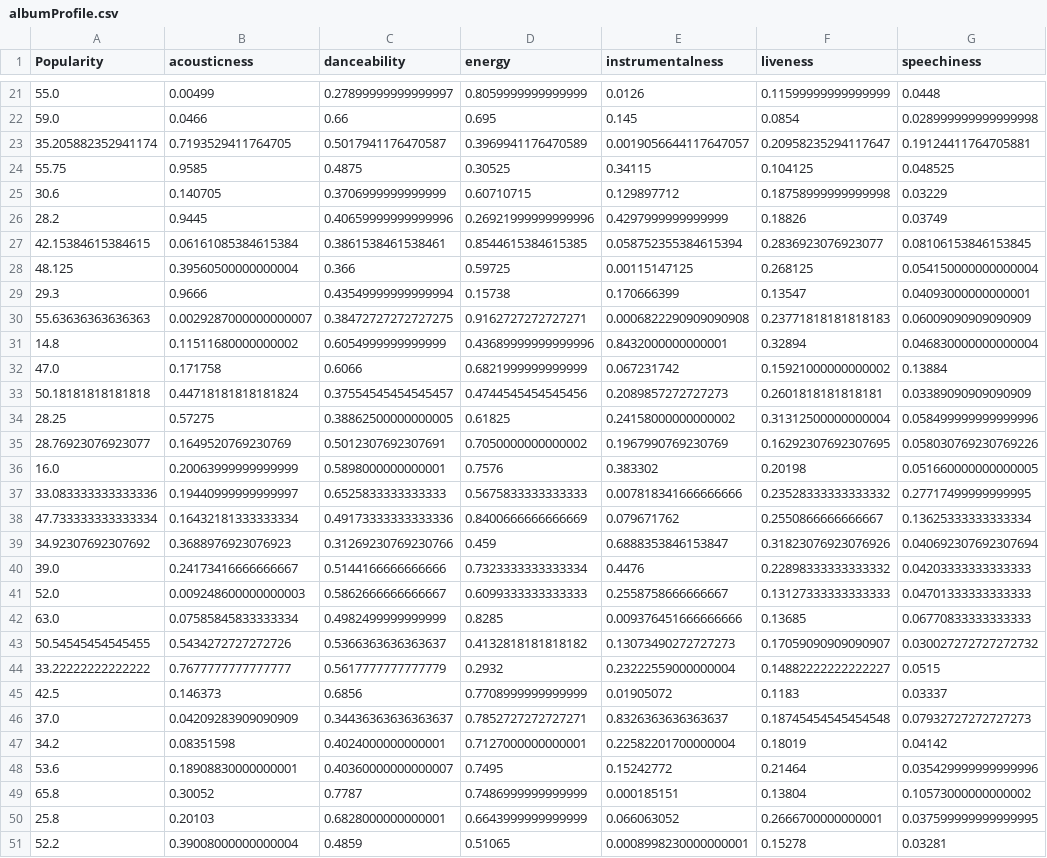
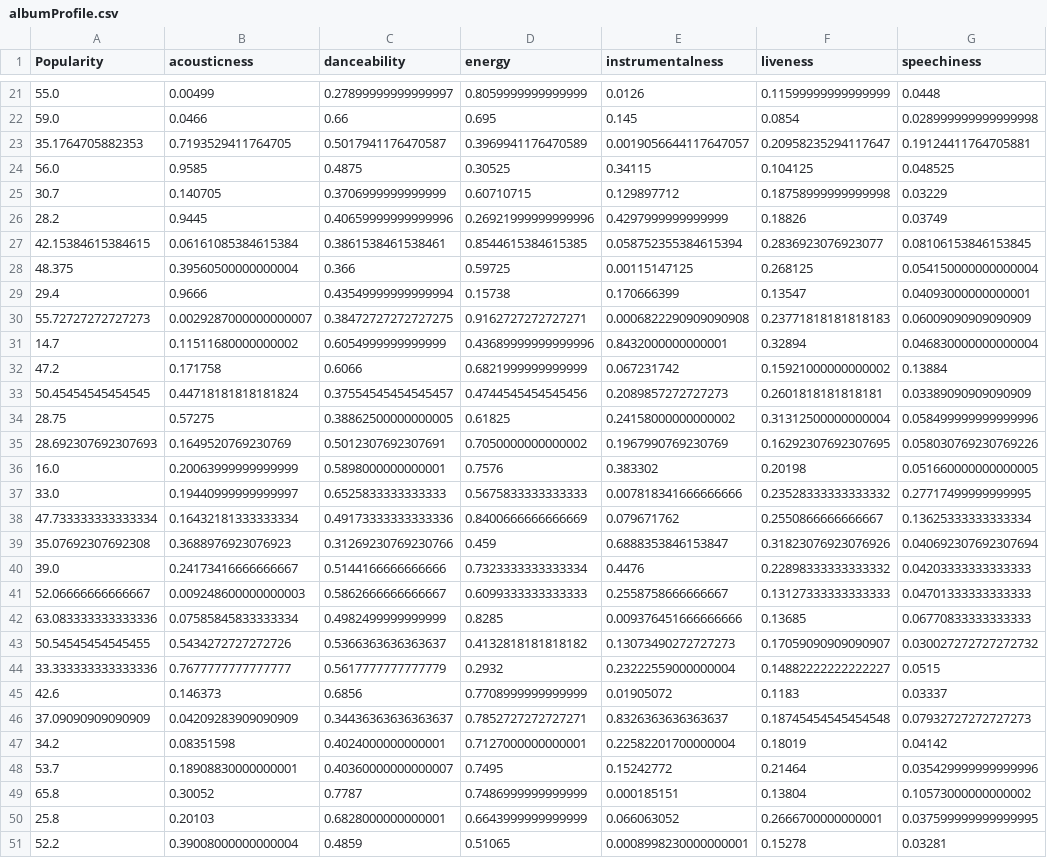
Before and after one commit to sharansunil/lastfm_spotify_tool, a CSV file: exports/albumProfile.csv, drawn as a sheet; only a part is shown, gaps mark what is left out; the diff covers the shown part only; the diff names each change by its address in the sheet, - before the commit and + after, or states it on an @@ line.

```diff
--- a/exports/albumProfile.csv
+++ b/exports/albumProfile.csv
-A23 (Popularity): 35.205882352941174
+A23 (Popularity): 35.1764705882353
-A24 (Popularity): 55.75
+A24 (Popularity): 56.0
-A25 (Popularity): 30.6
+A25 (Popularity): 30.7
-A28 (Popularity): 48.125
+A28 (Popularity): 48.375
-A29 (Popularity): 29.3
+A29 (Popularity): 29.4
-A30 (Popularity): 55.63636363636363
+A30 (Popularity): 55.72727272727273
-A31 (Popularity): 14.8
+A31 (Popularity): 14.7
-A32 (Popularity): 47.0
+A32 (Popularity): 47.2
-A33 (Popularity): 50.18181818181818
+A33 (Popularity): 50.45454545454545
-A34 (Popularity): 28.25
+A34 (Popularity): 28.75
-A35 (Popularity): 28.76923076923077
+A35 (Popularity): 28.692307692307693
-A37 (Popularity): 33.083333333333336
+A37 (Popularity): 33.0
-A39 (Popularity): 34.92307692307692
+A39 (Popularity): 35.07692307692308
-A41 (Popularity): 52.0
+A41 (Popularity): 52.06666666666667
-A42 (Popularity): 63.0
+A42 (Popularity): 63.083333333333336
-A44 (Popularity): 33.22222222222222
+A44 (Popularity): 33.333333333333336
-A45 (Popularity): 42.5
+A45 (Popularity): 42.6
-A46 (Popularity): 37.0
+A46 (Popularity): 37.09090909090909
-A48 (Popularity): 53.6
+A48 (Popularity): 53.7
```
Also changed, not shown: 59 edited cells elsewhere in this file, exports/AllTracksPlayed.csv, exports/MasterTrackDatabase.csv, 38 other files.
